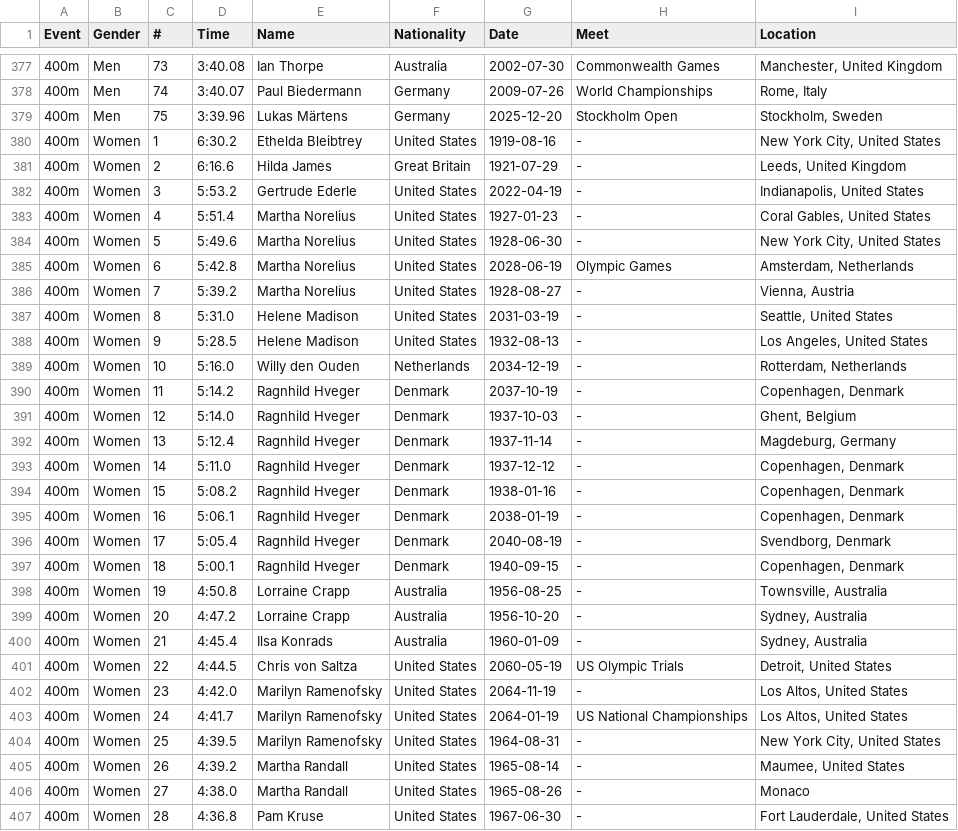
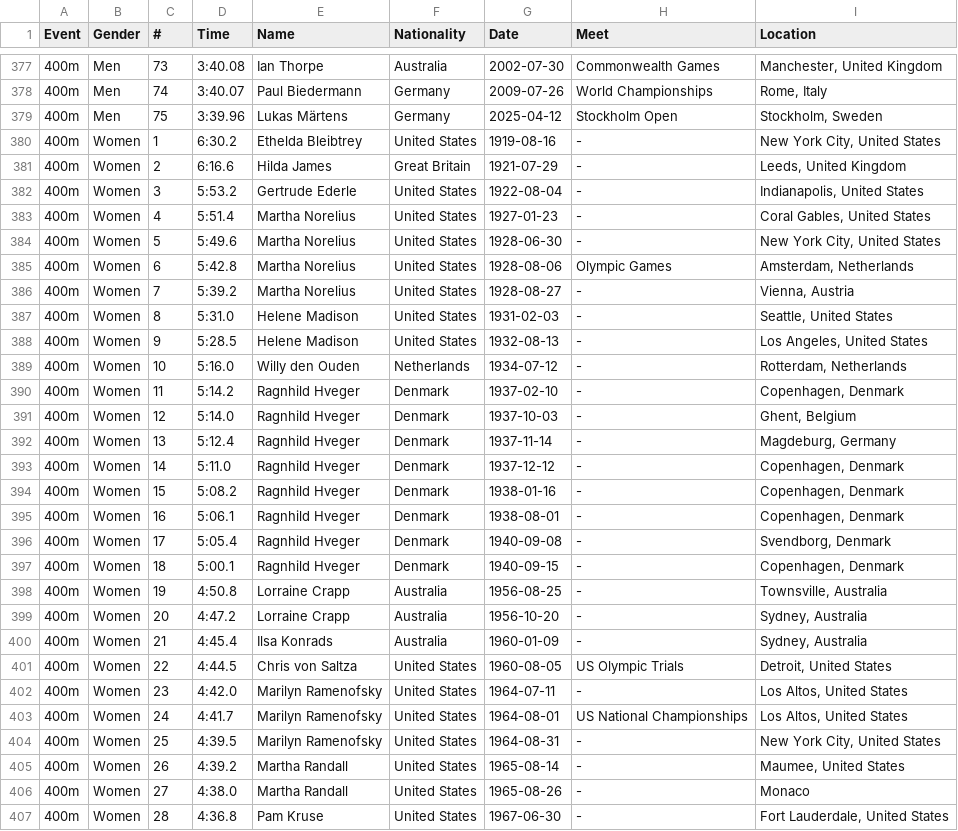
Before and after one commit to mxrixnne/fr-WR-progression, a CSV file: data/combined_records.csv, drawn as a sheet; only a part is shown, gaps mark what is left out; the diff covers the shown part only.

Commit message:
Fixing errors in dates

```diff
--- a/data/combined_records.csv
+++ b/data/combined_records.csv
@@ -378,14 +378,14 @@ Event,Gender,#,Time,Name,Nationality,Date,Meet,Location
 400m,Men,74,3:40.07,Paul Biedermann,Germany,2009-07-26,World Championships,"Rome, Italy"
-400m,Men,75,3:39.96,Lukas Märtens,Germany,2025-12-20,Stockholm Open,"Stockholm, Sweden"
+400m,Men,75,3:39.96,Lukas Märtens,Germany,2025-04-12,Stockholm Open,"Stockholm, Sweden"
 400m,Women,1,6:30.2,Ethelda Bleibtrey,United States,1919-08-16,-,"New York City, United States"
 400m,Women,2,6:16.6,Hilda James,Great Britain,1921-07-29,-,"Leeds, United Kingdom"
-400m,Women,3,5:53.2,Gertrude Ederle,United States,2022-04-19,-,"Indianapolis, United States"
+400m,Women,3,5:53.2,Gertrude Ederle,United States,1922-08-04,-,"Indianapolis, United States"
 400m,Women,4,5:51.4,Martha Norelius,United States,1927-01-23,-,"Coral Gables, United States"
 400m,Women,5,5:49.6,Martha Norelius,United States,1928-06-30,-,"New York City, United States"
-400m,Women,6,5:42.8,Martha Norelius,United States,2028-06-19,Olympic Games,"Amsterdam, Netherlands"
+400m,Women,6,5:42.8,Martha Norelius,United States,1928-08-06,Olympic Games,"Amsterdam, Netherlands"
 400m,Women,7,5:39.2,Martha Norelius,United States,1928-08-27,-,"Vienna, Austria"
-400m,Women,8,5:31.0,Helene Madison,United States,2031-03-19,-,"Seattle, United States"
+400m,Women,8,5:31.0,Helene Madison,United States,1931-02-03,-,"Seattle, United States"
 400m,Women,9,5:28.5,Helene Madison,United States,1932-08-13,-,"Los Angeles, United States"
-400m,Women,10,5:16.0,Willy den Ouden,Netherlands,2034-12-19,-,"Rotterdam, Netherlands"
-400m,Women,11,5:14.2,Ragnhild Hveger,Denmark,2037-10-19,-,"Copenhagen, Denmark"
+400m,Women,10,5:16.0,Willy den Ouden,Netherlands,1934-07-12,-,"Rotterdam, Netherlands"
+400m,Women,11,5:14.2,Ragnhild Hveger,Denmark,1937-02-10,-,"Copenhagen, Denmark"
 400m,Women,12,5:14.0,Ragnhild Hveger,Denmark,1937-10-03,-,"Ghent, Belgium"
@@ -394,4 +394,4 @@ Event,Gender,#,Time,Name,Nationality,Date,Meet,Location
 400m,Women,15,5:08.2,Ragnhild Hveger,Denmark,1938-01-16,-,"Copenhagen, Denmark"
-400m,Women,16,5:06.1,Ragnhild Hveger,Denmark,2038-01-19,-,"Copenhagen, Denmark"
-400m,Women,17,5:05.4,Ragnhild Hveger,Denmark,2040-08-19,-,"Svendborg, Denmark"
+400m,Women,16,5:06.1,Ragnhild Hveger,Denmark,1938-08-01,-,"Copenhagen, Denmark"
+400m,Women,17,5:05.4,Ragnhild Hveger,Denmark,1940-09-08,-,"Svendborg, Denmark"
 400m,Women,18,5:00.1,Ragnhild Hveger,Denmark,1940-09-15,-,"Copenhagen, Denmark"
@@ -400,5 +400,5 @@ Event,Gender,#,Time,Name,Nationality,Date,Meet,Location
 400m,Women,21,4:45.4,Ilsa Konrads,Australia,1960-01-09,-,"Sydney, Australia"
-400m,Women,22,4:44.5,Chris von Saltza,United States,2060-05-19,US Olympic Trials,"Detroit, United States"
-400m,Women,23,4:42.0,Marilyn Ramenofsky,United States,2064-11-19,-,"Los Altos, United States"
-400m,Women,24,4:41.7,Marilyn Ramenofsky,United States,2064-01-19,US National Championships,"Los Altos, United States"
+400m,Women,22,4:44.5,Chris von Saltza,United States,1960-08-05,US Olympic Trials,"Detroit, United States"
+400m,Women,23,4:42.0,Marilyn Ramenofsky,United States,1964-07-11,-,"Los Altos, United States"
+400m,Women,24,4:41.7,Marilyn Ramenofsky,United States,1964-08-01,US National Championships,"Los Altos, United States"
 400m,Women,25,4:39.5,Marilyn Ramenofsky,United States,1964-08-31,-,"New York City, United States"
```
Also changed, not shown: 138 edited cells elsewhere in this file, 1 other file.
